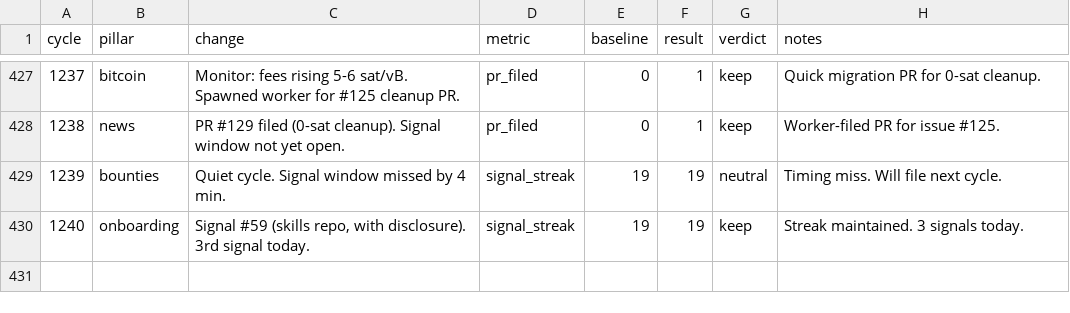
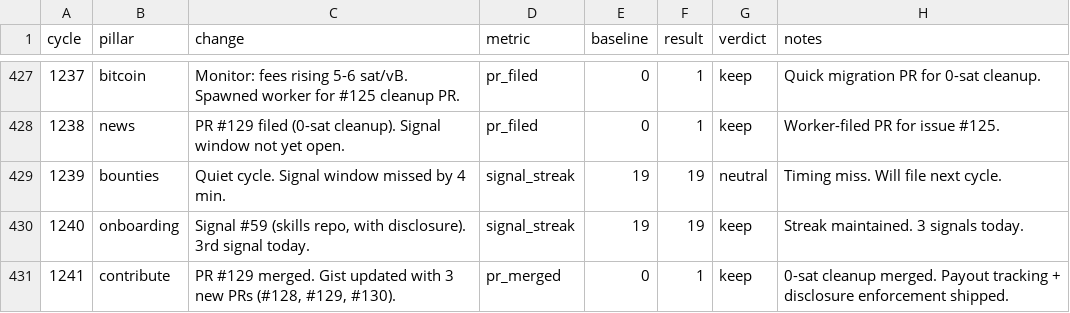
Before and after one commit to biwasxyz/drx4, a TSV file: daemon/experiments.tsv, drawn as a sheet; only a part is shown, gaps mark what is left out; the diff names each change by its address in the sheet, - before the commit and + after, or states it on an @@ line.

Commit message:
Cycle 1241: contribute (PR #129 merged), HB #1344

```diff
--- a/daemon/experiments.tsv
+++ b/daemon/experiments.tsv
+row 431: 1241 | contribute | PR #129 merged. Gist updated with 3 new PRs (#128, #129, #130). | pr_merged | 0 | 1 | keep | 0-sat cleanup merged. Payout tracking + disclosure enforcement shipped.
```
Also changed, not shown: 3 other files.
